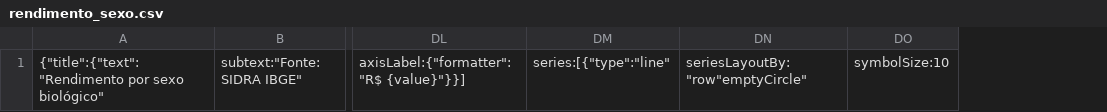
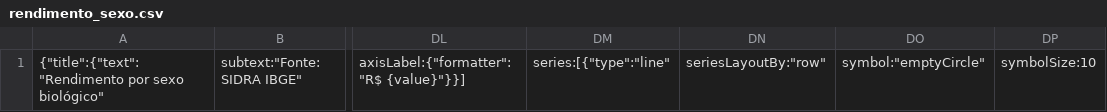
Before and after one commit to cienciadedadosnaep/rs_dados_trabalhoemprego_rendimento, a CSV file: data/rendimento_sexo.csv, drawn as a sheet; only a part is shown, gaps mark what is left out; removed rows and columns are numbered as before the commit, all else as after; the diff names each change by its address in the sheet, - before the commit and + after, or states it on an @@ line.

```diff
--- a/data/rendimento_sexo.csv
+++ b/data/rendimento_sexo.csv
-column DN, row 1: seriesLayoutBy:"row"emptyCircle"
+column DN, row 1: seriesLayoutBy:"row"
+column DO, row 1: symbol:"emptyCircle"
```
Also changed, not shown: data/rendimento_raçacor.csv, 2 other files.
